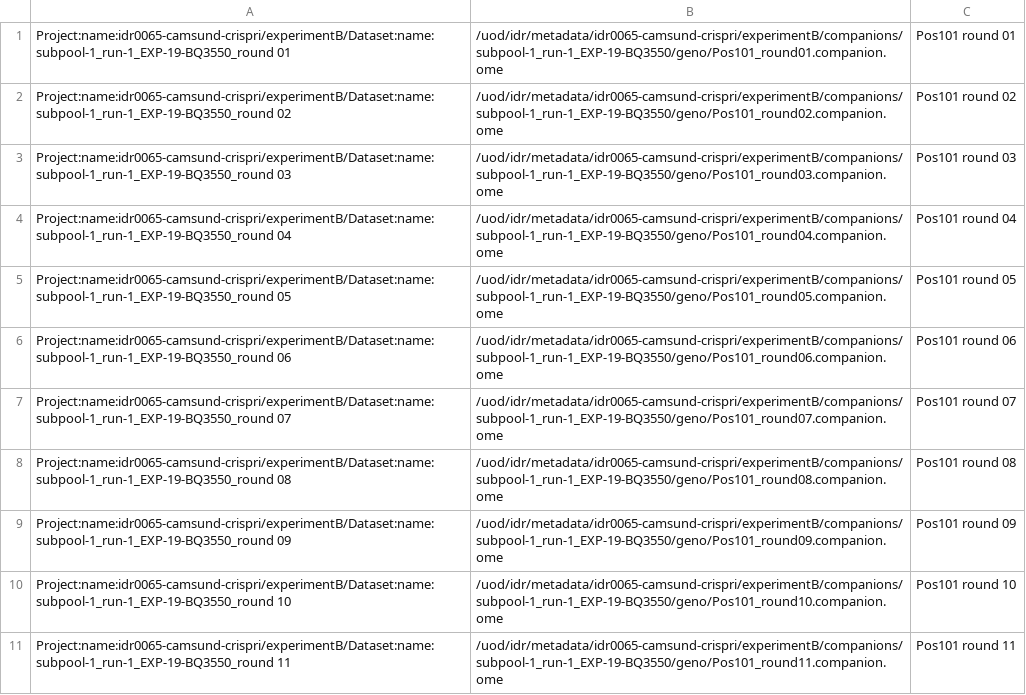
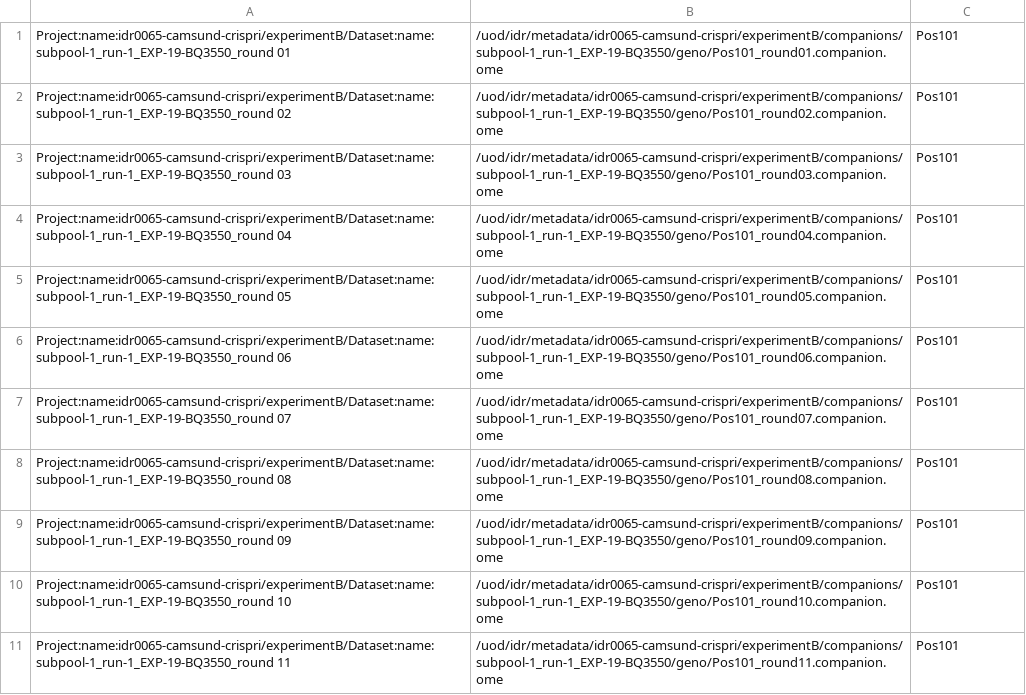
Before and after one commit to francesw/idr0065-camsund-crispri, a TSV file: experimentB/idr0065-experimentB-filePaths.tsv, drawn as a sheet.

Commit message:
Fix name of experimentB

```diff
--- a/experimentB/idr0065-experimentB-filePaths.tsv
+++ b/experimentB/idr0065-experimentB-filePaths.tsv
@@ -1,11 +1,11 @@
-Project:name:idr0065-camsund-crispri/experimentB/Dataset:name:subpool-1_run-1_EXP-19-BQ3550_round 01	/uod/idr/metadata/idr0065-camsund-crispri/experimentB/companions/subpool-1_run-1_EXP-19-BQ3550/geno/Pos101_round01.companion.ome	Pos101 round 01
-Project:name:idr0065-camsund-crispri/experimentB/Dataset:name:subpool-1_run-1_EXP-19-BQ3550_round 02	/uod/idr/metadata/idr0065-camsund-crispri/experimentB/companions/subpool-1_run-1_EXP-19-BQ3550/geno/Pos101_round02.companion.ome	Pos101 round 02
-Project:name:idr0065-camsund-crispri/experimentB/Dataset:name:subpool-1_run-1_EXP-19-BQ3550_round 03	/uod/idr/metadata/idr0065-camsund-crispri/experimentB/companions/subpool-1_run-1_EXP-19-BQ3550/geno/Pos101_round03.companion.ome	Pos101 round 03
-Project:name:idr0065-camsund-crispri/experimentB/Dataset:name:subpool-1_run-1_EXP-19-BQ3550_round 04	/uod/idr/metadata/idr0065-camsund-crispri/experimentB/companions/subpool-1_run-1_EXP-19-BQ3550/geno/Pos101_round04.companion.ome	Pos101 round 04
-Project:name:idr0065-camsund-crispri/experimentB/Dataset:name:subpool-1_run-1_EXP-19-BQ3550_round 05	/uod/idr/metadata/idr0065-camsund-crispri/experimentB/companions/subpool-1_run-1_EXP-19-BQ3550/geno/Pos101_round05.companion.ome	Pos101 round 05
-Project:name:idr0065-camsund-crispri/experimentB/Dataset:name:subpool-1_run-1_EXP-19-BQ3550_round 06	/uod/idr/metadata/idr0065-camsund-crispri/experimentB/companions/subpool-1_run-1_EXP-19-BQ3550/geno/Pos101_round06.companion.ome	Pos101 round 06
-Project:name:idr0065-camsund-crispri/experimentB/Dataset:name:subpool-1_run-1_EXP-19-BQ3550_round 07	/uod/idr/metadata/idr0065-camsund-crispri/experimentB/companions/subpool-1_run-1_EXP-19-BQ3550/geno/Pos101_round07.companion.ome	Pos101 round 07
-Project:name:idr0065-camsund-crispri/experimentB/Dataset:name:subpool-1_run-1_EXP-19-BQ3550_round 08	/uod/idr/metadata/idr0065-camsund-crispri/experimentB/companions/subpool-1_run-1_EXP-19-BQ3550/geno/Pos101_round08.companion.ome	Pos101 round 08
-Project:name:idr0065-camsund-crispri/experimentB/Dataset:name:subpool-1_run-1_EXP-19-BQ3550_round 09	/uod/idr/metadata/idr0065-camsund-crispri/experimentB/companions/subpool-1_run-1_EXP-19-BQ3550/geno/Pos101_round09.companion.ome	Pos101 round 09
-Project:name:idr0065-camsund-crispri/experimentB/Dataset:name:subpool-1_run-1_EXP-19-BQ3550_round 10	/uod/idr/metadata/idr0065-camsund-crispri/experimentB/companions/subpool-1_run-1_EXP-19-BQ3550/geno/Pos101_round10.companion.ome	Pos101 round 10
-Project:name:idr0065-camsund-crispri/experimentB/Dataset:name:subpool-1_run-1_EXP-19-BQ3550_round 11	/uod/idr/metadata/idr0065-camsund-crispri/experimentB/companions/subpool-1_run-1_EXP-19-BQ3550/geno/Pos101_round11.companion.ome	Pos101 round 11
+Project:name:idr0065-camsund-crispri/experimentB/Dataset:name:subpool-1_run-1_EXP-19-BQ3550_round 01	/uod/idr/metadata/idr0065-camsund-crispri/experimentB/companions/subpool-1_run-1_EXP-19-BQ3550/geno/Pos101_round01.companion.ome	Pos101
+Project:name:idr0065-camsund-crispri/experimentB/Dataset:name:subpool-1_run-1_EXP-19-BQ3550_round 02	/uod/idr/metadata/idr0065-camsund-crispri/experimentB/companions/subpool-1_run-1_EXP-19-BQ3550/geno/Pos101_round02.companion.ome	Pos101
+Project:name:idr0065-camsund-crispri/experimentB/Dataset:name:subpool-1_run-1_EXP-19-BQ3550_round 03	/uod/idr/metadata/idr0065-camsund-crispri/experimentB/companions/subpool-1_run-1_EXP-19-BQ3550/geno/Pos101_round03.companion.ome	Pos101
+Project:name:idr0065-camsund-crispri/experimentB/Dataset:name:subpool-1_run-1_EXP-19-BQ3550_round 04	/uod/idr/metadata/idr0065-camsund-crispri/experimentB/companions/subpool-1_run-1_EXP-19-BQ3550/geno/Pos101_round04.companion.ome	Pos101
+Project:name:idr0065-camsund-crispri/experimentB/Dataset:name:subpool-1_run-1_EXP-19-BQ3550_round 05	/uod/idr/metadata/idr0065-camsund-crispri/experimentB/companions/subpool-1_run-1_EXP-19-BQ3550/geno/Pos101_round05.companion.ome	Pos101
+Project:name:idr0065-camsund-crispri/experimentB/Dataset:name:subpool-1_run-1_EXP-19-BQ3550_round 06	/uod/idr/metadata/idr0065-camsund-crispri/experimentB/companions/subpool-1_run-1_EXP-19-BQ3550/geno/Pos101_round06.companion.ome	Pos101
+Project:name:idr0065-camsund-crispri/experimentB/Dataset:name:subpool-1_run-1_EXP-19-BQ3550_round 07	/uod/idr/metadata/idr0065-camsund-crispri/experimentB/companions/subpool-1_run-1_EXP-19-BQ3550/geno/Pos101_round07.companion.ome	Pos101
+Project:name:idr0065-camsund-crispri/experimentB/Dataset:name:subpool-1_run-1_EXP-19-BQ3550_round 08	/uod/idr/metadata/idr0065-camsund-crispri/experimentB/companions/subpool-1_run-1_EXP-19-BQ3550/geno/Pos101_round08.companion.ome	Pos101
+Project:name:idr0065-camsund-crispri/experimentB/Dataset:name:subpool-1_run-1_EXP-19-BQ3550_round 09	/uod/idr/metadata/idr0065-camsund-crispri/experimentB/companions/subpool-1_run-1_EXP-19-BQ3550/geno/Pos101_round09.companion.ome	Pos101
+Project:name:idr0065-camsund-crispri/experimentB/Dataset:name:subpool-1_run-1_EXP-19-BQ3550_round 10	/uod/idr/metadata/idr0065-camsund-crispri/experimentB/companions/subpool-1_run-1_EXP-19-BQ3550/geno/Pos101_round10.companion.ome	Pos101
+Project:name:idr0065-camsund-crispri/experimentB/Dataset:name:subpool-1_run-1_EXP-19-BQ3550_round 11	/uod/idr/metadata/idr0065-camsund-crispri/experimentB/companions/subpool-1_run-1_EXP-19-BQ3550/geno/Pos101_round11.companion.ome	Pos101
```
